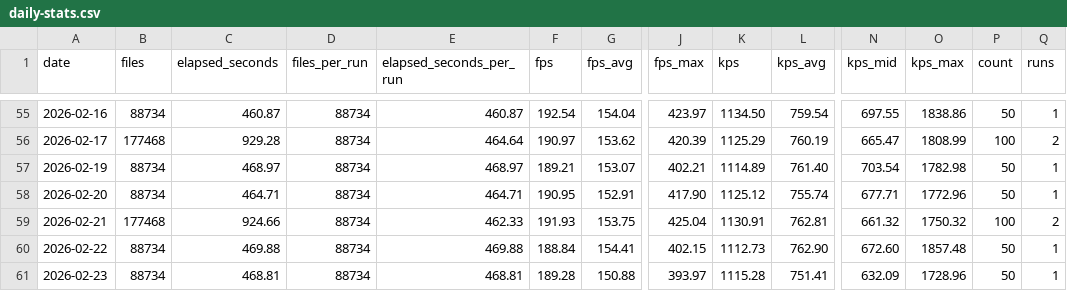
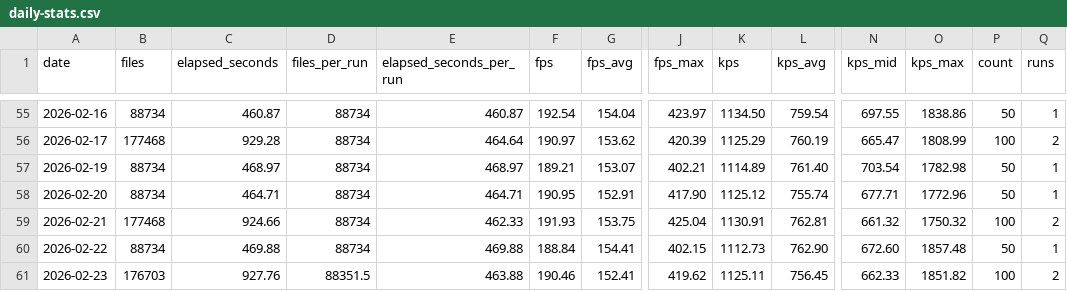
Before and after one commit to streetsidesoftware/cspell, a CSV file: static/daily-stats.csv, drawn as a sheet; only a part is shown, gaps mark what is left out; the diff names each change by its address in the sheet, - before the commit and + after, or states it on an @@ line.

```diff
--- a/static/daily-stats.csv
+++ b/static/daily-stats.csv
-B61 (files): 88734
+B61 (files): 176703
-C61 (elapsed_seconds): 468.81
+C61 (elapsed_seconds): 927.76
-D61 (files_per_run): 88734
+D61 (files_per_run): 88351.5
-E61 (elapsed_seconds_per_run): 468.81
+E61 (elapsed_seconds_per_run): 463.88
-F61 (fps): 189.28
+F61 (fps): 190.46
-G61 (fps_avg): 150.88
+G61 (fps_avg): 152.41
-J61 (fps_max): 393.97
+J61 (fps_max): 419.62
-K61 (kps): 1115.28
+K61 (kps): 1125.11
-L61 (kps_avg): 751.41
+L61 (kps_avg): 756.45
-N61 (kps_mid): 632.09
+N61 (kps_mid): 662.33
-O61 (kps_max): 1728.96
+O61 (kps_max): 1851.82
-P61 (count): 50
+P61 (count): 100
-Q61 (runs): 1
+Q61 (runs): 2
```
Also changed, not shown: 2 other files.
